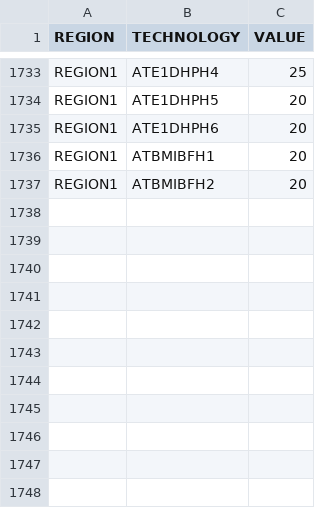
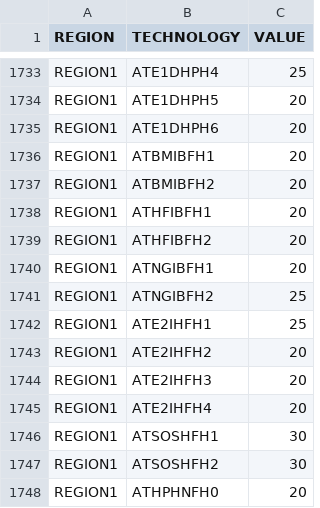
Before and after one commit to lcsommer/OSeMBE, a CSV file: input_data/data/OperationalLife.csv, drawn as a sheet; only a part is shown, gaps mark what is left out; the diff names each change by its address in the sheet, - before the commit and + after, or states it on an @@ line.

```diff
--- a/input_data/data/OperationalLife.csv
+++ b/input_data/data/OperationalLife.csv
+row 1738: REGION1 | ATHFIBFH1 | 20
+row 1739: REGION1 | ATHFIBFH2 | 20
+row 1740: REGION1 | ATNGIBFH1 | 20
+row 1741: REGION1 | ATNGIBFH2 | 25
+row 1742: REGION1 | ATE2IHFH1 | 25
+row 1743: REGION1 | ATE2IHFH2 | 20
+row 1744: REGION1 | ATE2IHFH3 | 20
+row 1745: REGION1 | ATE2IHFH4 | 20
+row 1746: REGION1 | ATSOSHFH1 | 30
+row 1747: REGION1 | ATSOSHFH2 | 30
+row 1748: REGION1 | ATHPHNFH0 | 20
```
Also changed, not shown: input_data/data/CapacityToActivityUnit.csv, input_data/data/TECHNOLOGY.csv, 11 other files.
